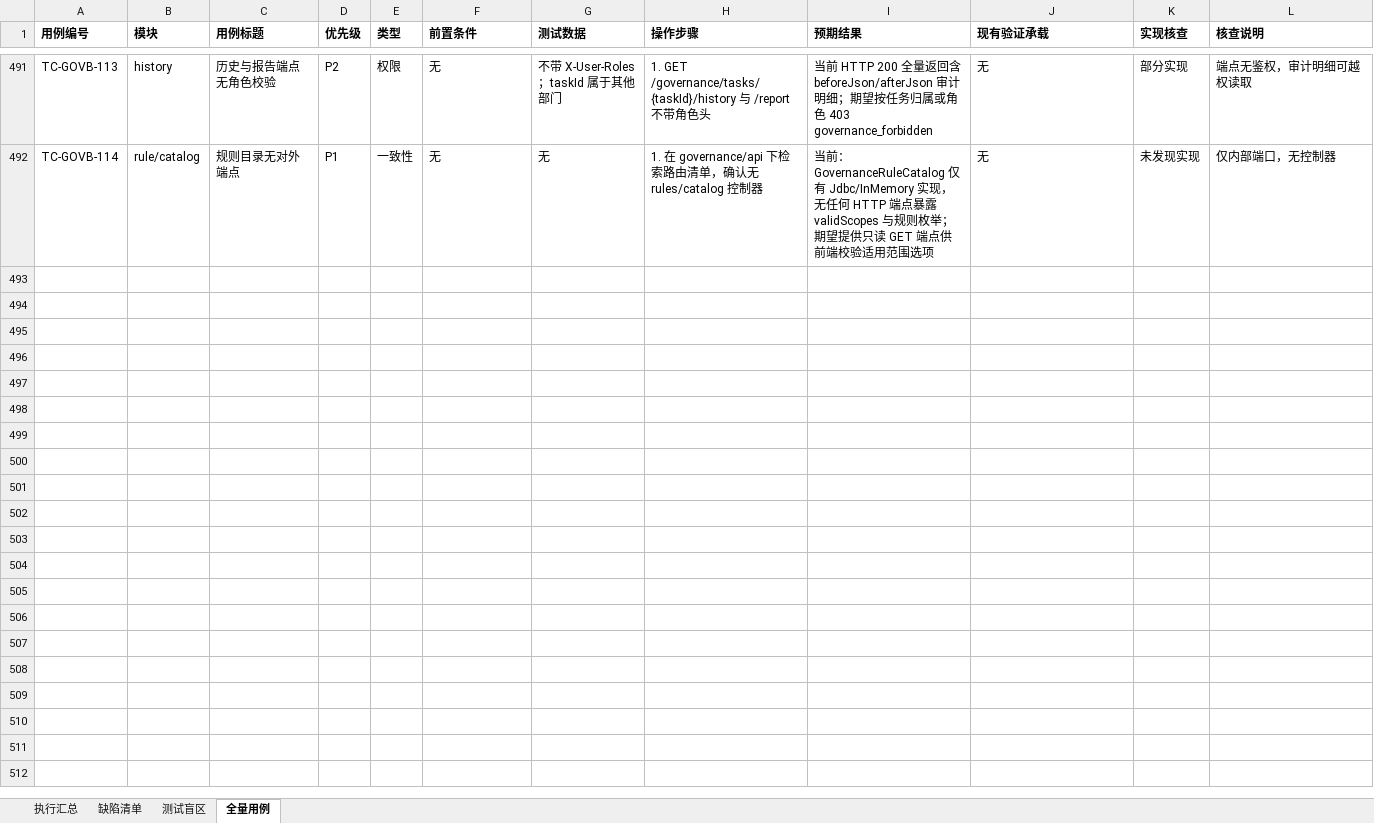
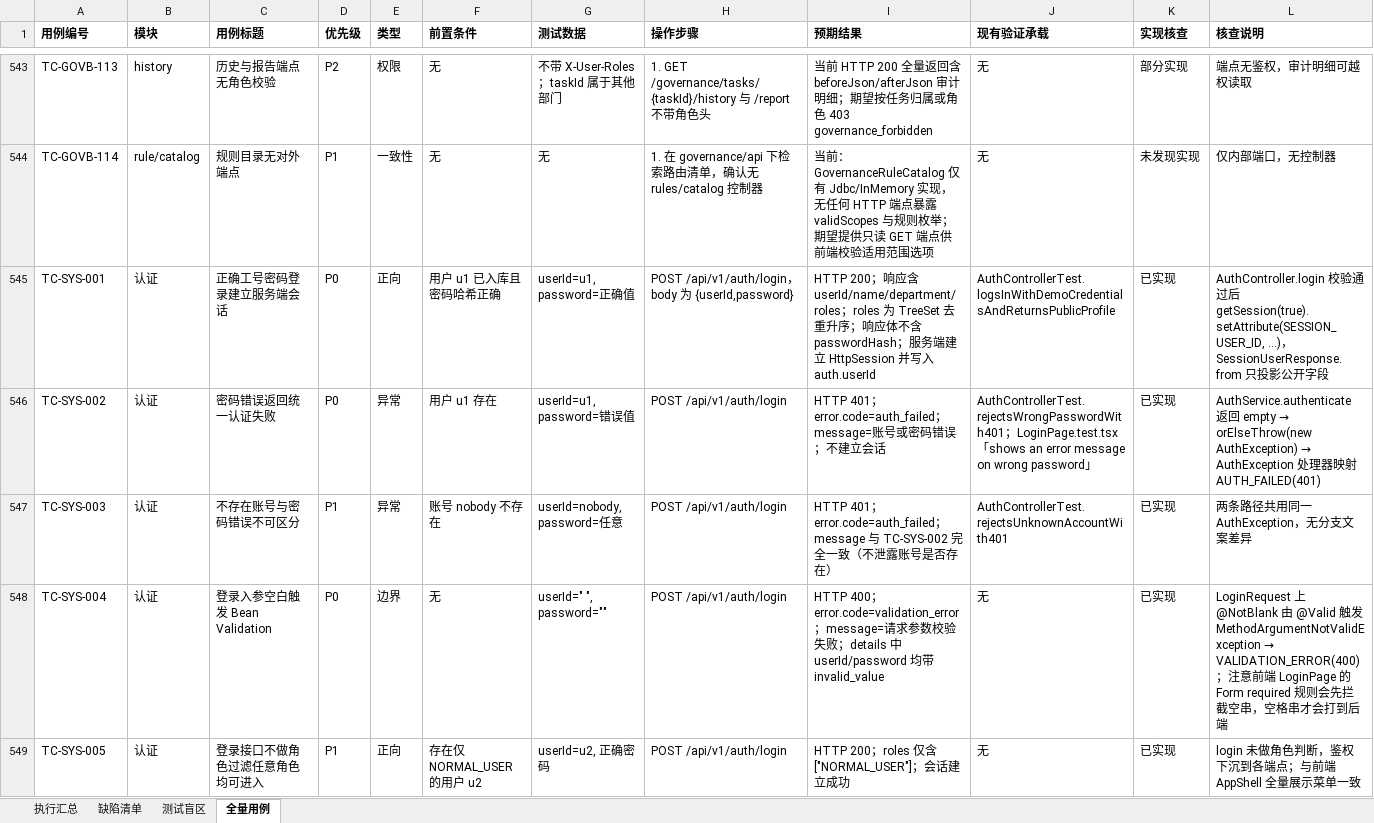
Before and after one commit to qqis314860100/ep, an Excel workbook: docs/test-results/test-case-matrix-2026-09-12.xlsx, sheet 全量用例, drawn as a sheet; only a part is shown, gaps mark what is left out; values as stored, in another font and other column widths than the file's, no borders; the diff covers the shown part only; the diff names each change by its address in the sheet, - before the commit and + after, or states it on an @@ line.

```diff
--- a/docs/test-results/test-case-matrix-2026-09-12.xlsx (sheet 全量用例)
+++ b/docs/test-results/test-case-matrix-2026-09-12.xlsx (sheet 全量用例)
+row 545: TC-SYS-001 | 认证 | 正确工号密码登录建立服务端会话 | P0 | 正向 | 用户 u1 已入库且密码哈希正确 | userId=u1, password=正确值 | POST /api/v1/auth/login，body 为 {userId,password} | HTTP 200；响应含 userId/name/department/roles；roles 为 TreeSet 去重升序；响应体不含 passwordHash；服务端建立 HttpSession 并写入 auth.userId | AuthControllerTest.logsInWithDemoCredentialsAndReturnsPublicProfile | 已实现 | AuthController.login 校验通过后 getSession(true).setAttribute(SESSION_USER_ID, ...)，SessionUserResponse.from 只投影公开字段
+row 546: TC-SYS-002 | 认证 | 密码错误返回统一认证失败 | P0 | 异常 | 用户 u1 存在 | userId=u1, password=错误值 | POST /api/v1/auth/login | HTTP 401；error.code=auth_failed；message=账号或密码错误；不建立会话 | AuthControllerTest.rejectsWrongPasswordWith401；LoginPage.test.tsx「shows an error message on wrong password」 | 已实现 | AuthService.authenticate 返回 empty → orElseThrow(new AuthException) → AuthException 处理器映射 AUTH_FAILED(401)
+row 547: TC-SYS-003 | 认证 | 不存在账号与密码错误不可区分 | P1 | 异常 | 账号 nobody 不存在 | userId=nobody, password=任意 | POST /api/v1/auth/login | HTTP 401；error.code=auth_failed；message 与 TC-SYS-002 完全一致（不泄露账号是否存在） | AuthControllerTest.rejectsUnknownAccountWith401 | 已实现 | 两条路径共用同一 AuthException，无分支文案差异
+row 548: TC-SYS-004 | 认证 | 登录入参空白触发 Bean Validation | P0 | 边界 | 无 | userId=" ", password="" | POST /api/v1/auth/login | HTTP 400；error.code=validation_error；message=请求参数校验失败；details 中 userId/password 均带 invalid_value | 无 | 已实现 | LoginRequest 上 @NotBlank 由 @Valid 触发 MethodArgumentNotValidException → VALIDATION_ERROR(400)；注意前端 LoginPage 的 Form required 规则会先拦截空串，空格串才会打到后端
+row 549: TC-SYS-005 | 认证 | 登录接口不做角色过滤任意角色均可进入 | P1 | 正向 | 存在仅 NORMAL_USER 的用户 u2 | userId=u2, 正确密码 | POST /api/v1/auth/login | HTTP 200；roles 仅含 ["NORMAL_USER"]；会话建立成功 | 无 | 已实现 | login 未做角色判断，鉴权下沉到各端点；与前端 AppShell 全量展示菜单一致
```
Also changed, not shown: 138 added rows and 1 edited cell elsewhere in this sheet, sheet 测试盲区, sheet 缺陷清单, sheet 执行汇总, 1 other file.
